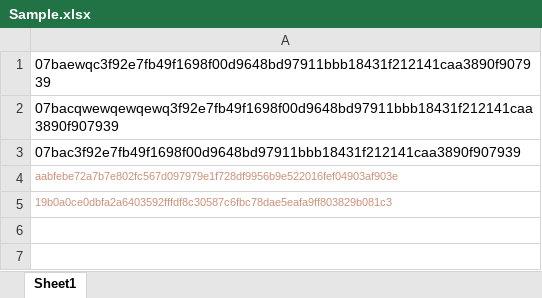
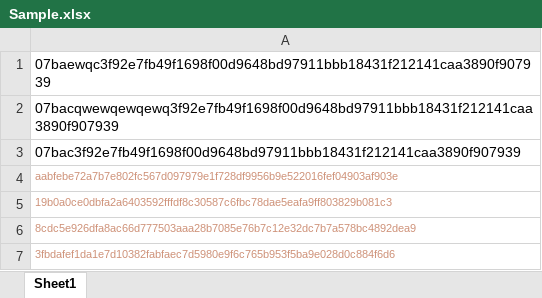
Before and after one commit to Final-Year-Project-NFTFractionalization/NFT_Fractionalization, an Excel workbook: Sample.xlsx, sheet Sheet1, drawn as a sheet; values as stored, in another font and other column widths than the file's, no borders; the diff names each change by its address in the sheet, - before the commit and + after, or states it on an @@ line.

```diff
--- a/Sample.xlsx (sheet Sheet1)
+++ b/Sample.xlsx (sheet Sheet1)
+row 6: 8cdc5e926dfa8ac66d777503aaa28b7085e76b7c12e32dc7b7a578bc4892dea9
+row 7: 3fbdafef1da1e7d10382fabfaec7d5980e9f6c765b953f5ba9e028d0c884f6d6
```
Also changed, not shown: 5 other files.
